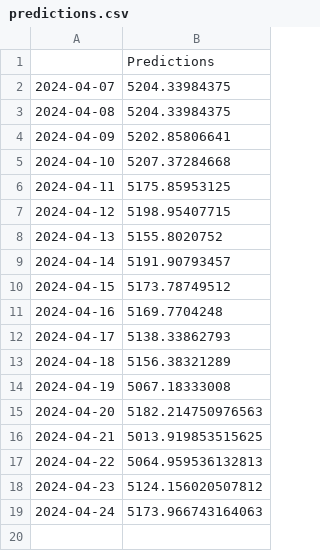
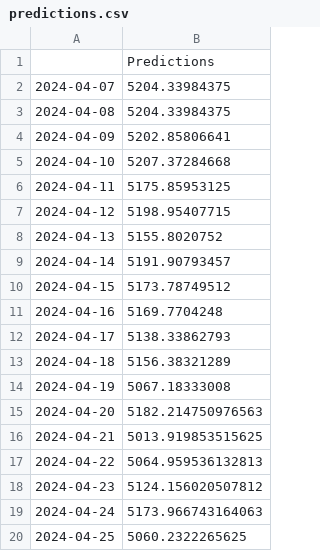
Before and after one commit to matebmx/Stock-Market-Sentiment-Analysis, a CSV file: predictions.csv, drawn as a sheet; the diff names each change by its address in the sheet, - before the commit and + after, or states it on an @@ line.

```diff
--- a/predictions.csv
+++ b/predictions.csv
+row 20: 2024-04-25 | 5060.2322265625
```
Also changed, not shown: daily_data.csv, 2 other files.
